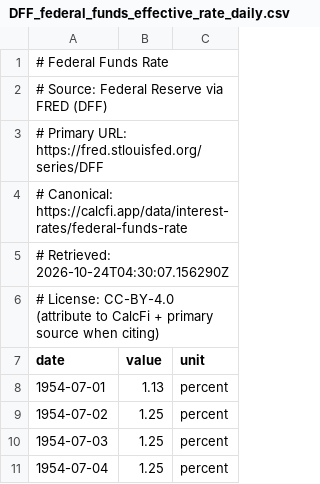
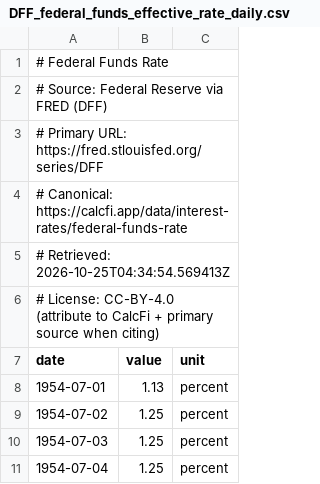
Before and after one commit to banana815/financial-info, a CSV file: DFF_federal_funds_effective_rate_daily.csv, drawn as a sheet; only a part is shown.

```diff
--- a/DFF_federal_funds_effective_rate_daily.csv
+++ b/DFF_federal_funds_effective_rate_daily.csv
@@ -4,3 +4,3 @@
 # Canonical: https://calcfi.app/data/interest-rates/federal-funds-rate
-# Retrieved: 2026-10-24T04:30:07.156290Z
+# Retrieved: 2026-10-25T04:34:54.569413Z
 # License: CC-BY-4.0 (attribute to CalcFi + primary source when citing)
```
Also changed, not shown: FRED_DFEDTARL.csv, FRED_DFEDTARU.csv, 1 other file.
